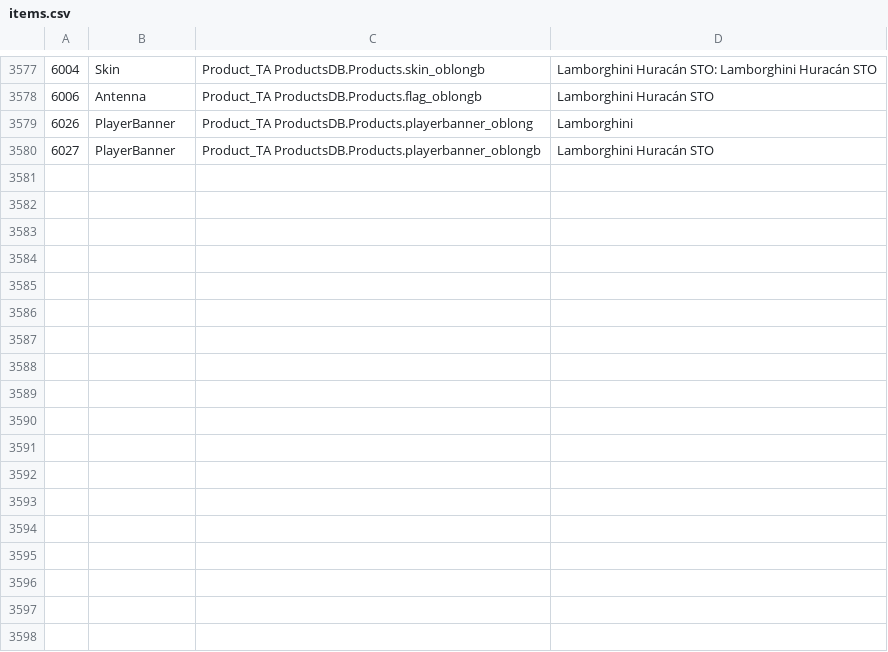
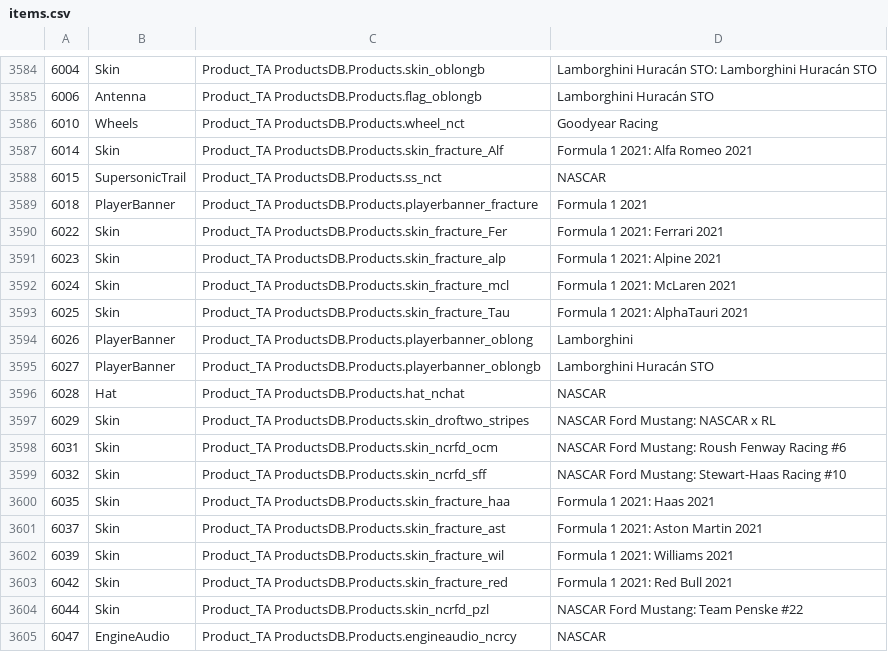
Before and after one commit to RLBot/RLBotGUI, a CSV file: rlbot_gui/gui/csv/items.csv, drawn as a sheet; only a part is shown, gaps mark what is left out; the diff covers the shown part only.

Commit message:
Items (#161)
* NASCAR, Formula 1 and other items

* Update isBotpackUpToDate flag on botpack download

* Bump version

```diff
--- a/rlbot_gui/gui/csv/items.csv
+++ b/rlbot_gui/gui/csv/items.csv
@@ -3578,3 +3585,21 @@
 6006,Antenna,Product_TA ProductsDB.Products.flag_oblongb,Lamborghini Huracán STO
+6010,Wheels,Product_TA ProductsDB.Products.wheel_nct,Goodyear Racing
+6014,Skin,Product_TA ProductsDB.Products.skin_fracture_Alf,Formula 1 2021: Alfa Romeo 2021
+6015,SupersonicTrail,Product_TA ProductsDB.Products.ss_nct,NASCAR
+6018,PlayerBanner,Product_TA ProductsDB.Products.playerbanner_fracture,Formula 1 2021
+6022,Skin,Product_TA ProductsDB.Products.skin_fracture_Fer,Formula 1 2021: Ferrari 2021
+6023,Skin,Product_TA ProductsDB.Products.skin_fracture_alp,Formula 1 2021: Alpine 2021
+6024,Skin,Product_TA ProductsDB.Products.skin_fracture_mcl,Formula 1 2021: McLaren 2021
+6025,Skin,Product_TA ProductsDB.Products.skin_fracture_Tau,Formula 1 2021: AlphaTauri 2021
 6026,PlayerBanner,Product_TA ProductsDB.Products.playerbanner_oblong,Lamborghini
 6027,PlayerBanner,Product_TA ProductsDB.Products.playerbanner_oblongb,Lamborghini Huracán STO
+6028,Hat,Product_TA ProductsDB.Products.hat_nchat,NASCAR
+6029,Skin,Product_TA ProductsDB.Products.skin_droftwo_stripes,NASCAR Ford Mustang: NASCAR x RL
+6031,Skin,Product_TA ProductsDB.Products.skin_ncrfd_ocm,NASCAR Ford Mustang: Roush Fenway Racing #6
+6032,Skin,Product_TA ProductsDB.Products.skin_ncrfd_sff,NASCAR Ford Mustang: Stewart-Haas Racing #10
+6035,Skin,Product_TA ProductsDB.Products.skin_fracture_haa,Formula 1 2021: Haas 2021
+6037,Skin,Product_TA ProductsDB.Products.skin_fracture_ast,Formula 1 2021: Aston Martin 2021
+6039,Skin,Product_TA ProductsDB.Products.skin_fracture_wil,Formula 1 2021: Williams 2021
+6042,Skin,Product_TA ProductsDB.Products.skin_fracture_red,Formula 1 2021: Red Bull 2021
+6044,Skin,Product_TA ProductsDB.Products.skin_ncrfd_pzl,NASCAR Ford Mustang: Team Penske #22
+6047,EngineAudio,Product_TA ProductsDB.Products.engineaudio_ncrcy,NASCAR
```
Also changed, not shown: 28 added rows elsewhere in this file, 2 other files.
